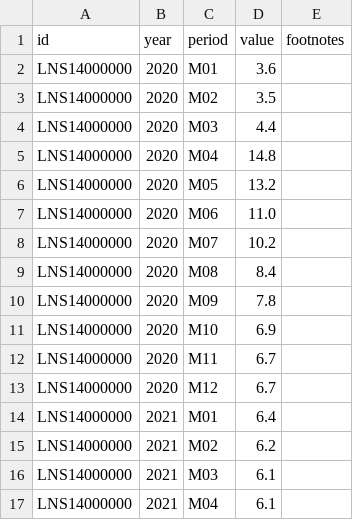
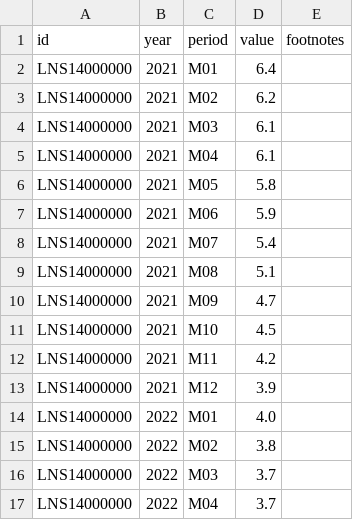
Before and after one commit to hawk588/econ8320-semester-project, a CSV file: data/LNS14000000.csv, drawn as a sheet; only a part is shown; the shorter side is filled out with more unchanged rows.

```diff
--- a/data/LNS14000000.csv
+++ b/data/LNS14000000.csv
@@ -1,14 +1,2 @@
 id,year,period,value,footnotes
-LNS14000000,2020,M01,3.6,
-LNS14000000,2020,M02,3.5,
-LNS14000000,2020,M03,4.4,
-LNS14000000,2020,M04,14.8,
-LNS14000000,2020,M05,13.2,
-LNS14000000,2020,M06,11.0,
-LNS14000000,2020,M07,10.2,
-LNS14000000,2020,M08,8.4,
-LNS14000000,2020,M09,7.8,
-LNS14000000,2020,M10,6.9,
-LNS14000000,2020,M11,6.7,
-LNS14000000,2020,M12,6.7,
 LNS14000000,2021,M01,6.4,
```
Also changed, not shown: data/CES0000000001.csv, data/CUUR0000SA0.csv, 1 other file.
